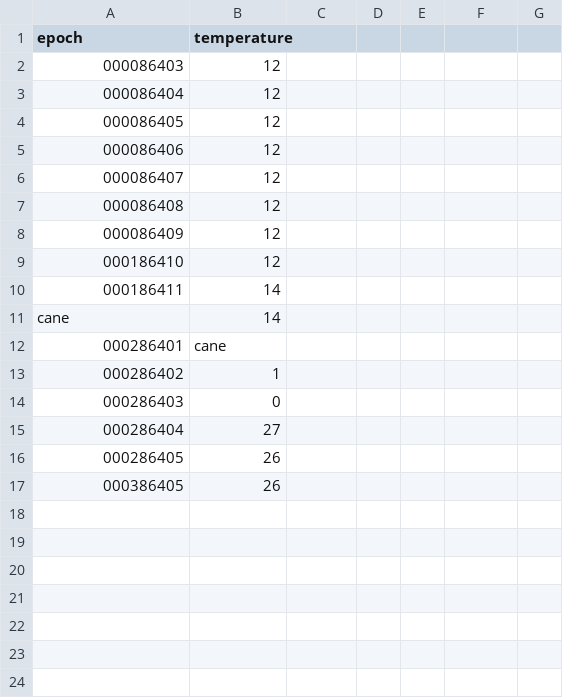
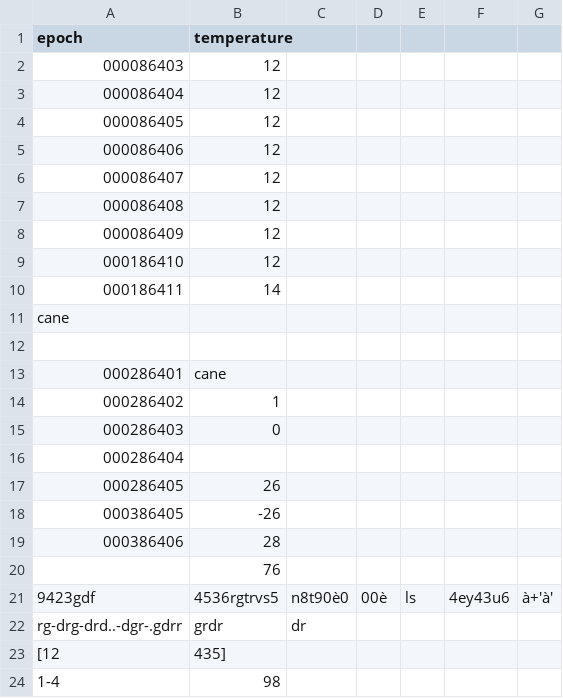
Before and after one commit to PietroAlexanderIeraci/PythonRep, a CSV file: exam_file.csv, drawn as a sheet.

```diff
--- a/exam_file.csv
+++ b/exam_file.csv
@@ -10,3 +10,4 @@ epoch,temperature
 000186411,14
-cane,14
+cane,
+,
 000286401,cane
@@ -14,4 +15,10 @@ cane,14
 000286403,0
-000286404,27
+000286404,
 000286405,26
-000386405,26
+000386405,-26
+000386406,28
+,76
+9423gdf,4536rgtrvs5,n8t90è0,00è,ls,4ey43u6,à+'à'
+rg-drg-drd..-dgr-.gdrr,grdr,dr
+[12,435]
+1-4,98
```
Also changed, not shown: 1 other file.
